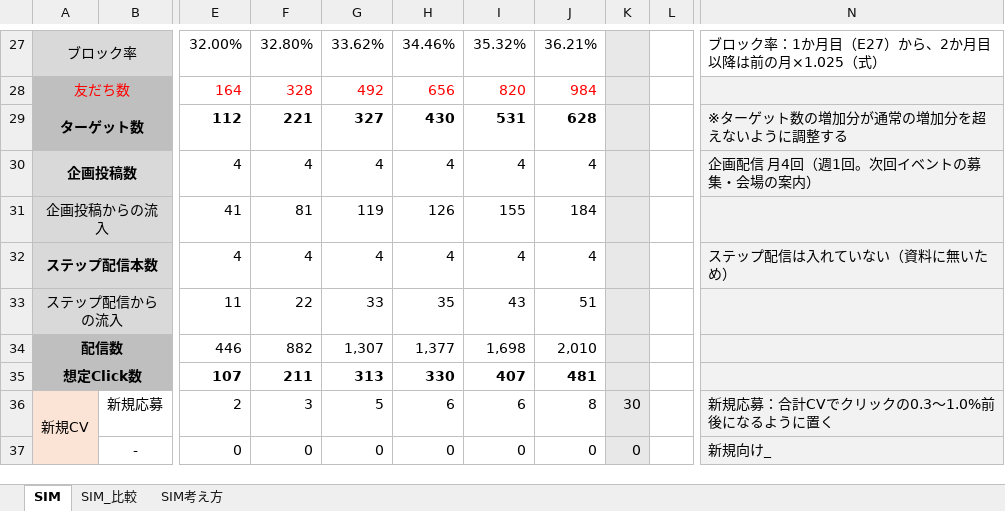
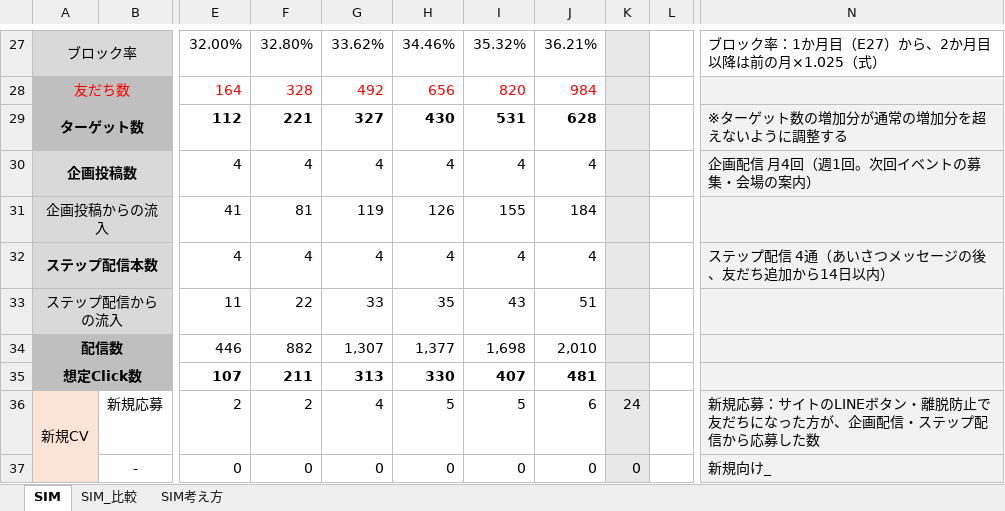
Before and after one commit to tonomura-r-dev/folder, an Excel workbook: 株式会社横浜シミズ御中_LINEOA施策提案【SIM】ver2.0.xlsx, sheet SIM, drawn as a sheet; only a part is shown, gaps mark what is left out; values as stored, in another font and other column widths than the file's, no borders; the diff covers the shown part only; the diff names each change by its address in the sheet, - before the commit and + after, or states it on an @@ line.

```diff
--- a/株式会社横浜シミズ御中_LINEOA施策提案【SIM】ver2.0.xlsx (sheet SIM)
+++ b/株式会社横浜シミズ御中_LINEOA施策提案【SIM】ver2.0.xlsx (sheet SIM)
-N32: ステップ配信は入れていない（資料に無いため）
+N32: ステップ配信 4通（あいさつメッセージの後、友だち追加から14日以内）
-F36: 3
+F36: 2
-G36: 5
+G36: 4
-H36: 6
+H36: 5
-I36: 6
+I36: 5
-J36: 8
+J36: 6
-K36: 30
+K36: 24
-N36: 新規応募：合計CVでクリックの0.3〜1.0%前後になるように置く
+N36: 新規応募：サイトのLINEボタン・離脱防止で友だちになった方が、企画配信・ステップ配信から応募した数
```
Also changed, not shown: 21 edited cells elsewhere in this sheet, sheet SIM_比較, hidden cells, 3 other files.
